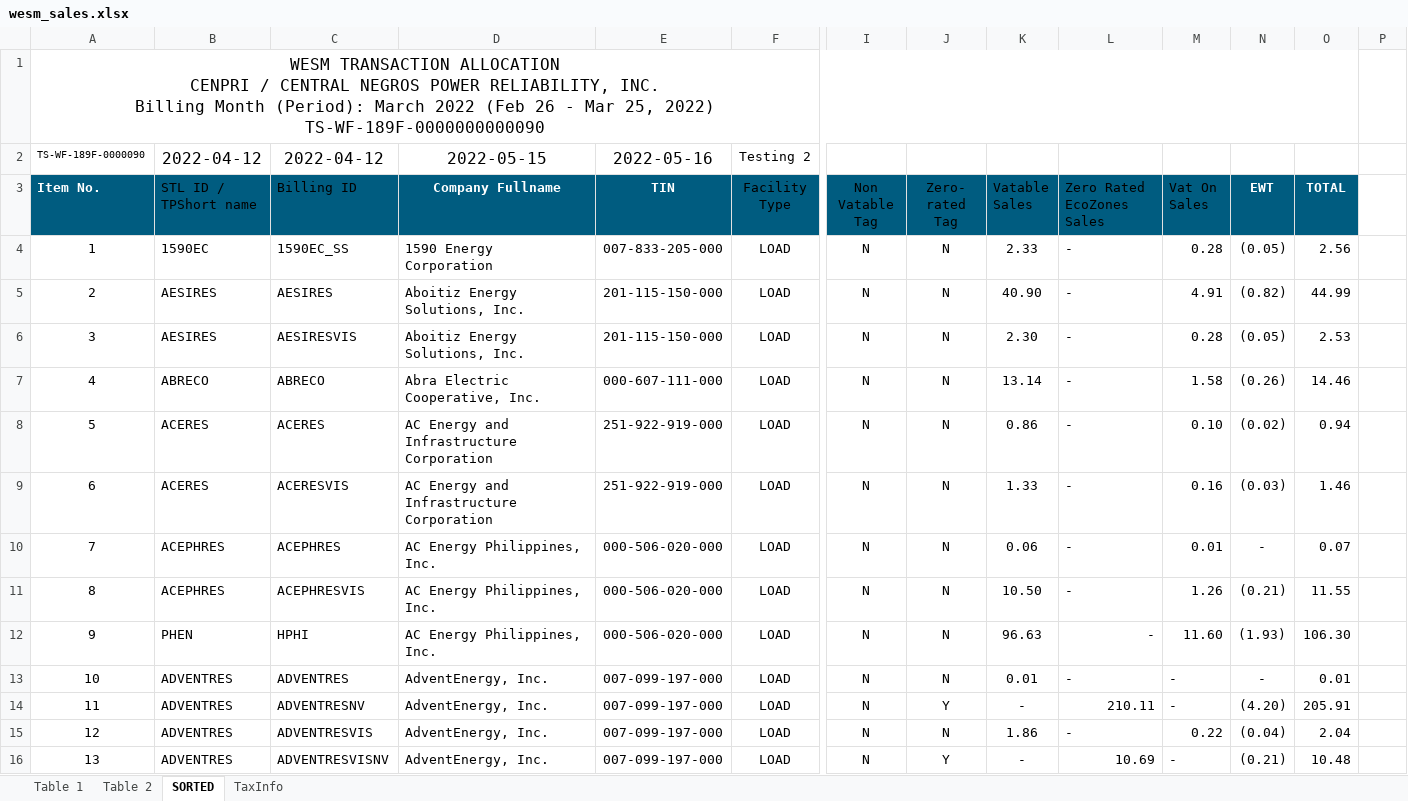
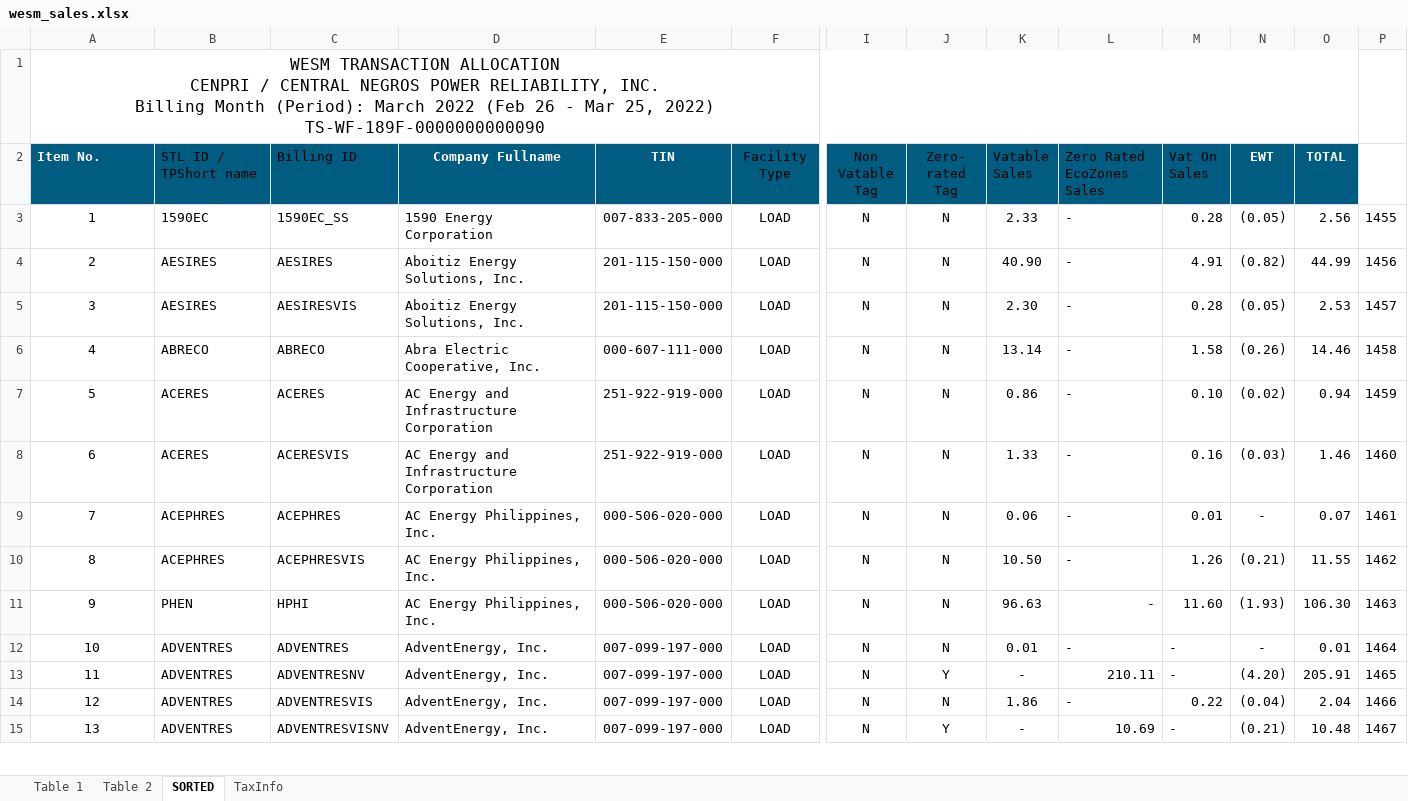
Before and after one commit to JonahBenares/accounting, an Excel workbook: uploads/excel/wesm_sales.xlsx, sheet SORTED, drawn as a sheet; only a part is shown, gaps mark what is left out; values as stored, in another font and other column widths than the file's, no borders; removed rows and columns are numbered as before the commit, all else as after; rows hold the shown columns only; the diff covers the shown part only; the diff names each change by its address in the sheet, - before the commit and + after, or states it on an @@ line.

```diff
--- a/uploads/excel/wesm_sales.xlsx (sheet SORTED)
+++ b/uploads/excel/wesm_sales.xlsx (sheet SORTED)
-row 2: TS-WF-189F-0000090 | 2022-04-12 | 2022-04-12 | 2022-05-15 | 2022-05-16 | Testing 2
-P3: (empty)
+P3: 1455
-P4: (empty)
+P4: 1456
-P5: (empty)
+P5: 1457
-P6: (empty)
+P6: 1458
-P7: (empty)
+P7: 1459
-P8: (empty)
+P8: 1460
-P9: (empty)
+P9: 1461
-P10: (empty)
+P10: 1462
-P11: (empty)
+P11: 1463
-P12: (empty)
+P12: 1464
-P13: (empty)
+P13: 1465
-P14: (empty)
+P14: 1466
-P15: (empty)
+P15: 1467
```
Also changed, not shown: 377 edited cells elsewhere in this sheet, formulas that keep their value, charts or pictures, 1 other file.
